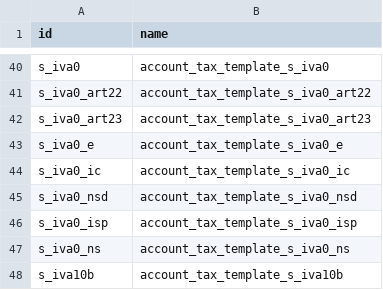
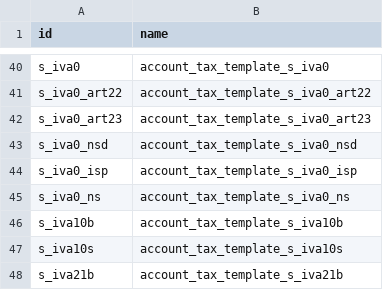
Before and after one commit to Tecnativa/l10n-spain, a CSV file: l10n_es_aeat_mod347/data/l10n.es.aeat.map.tax.line.tax.csv, drawn as a sheet; only a part is shown, gaps mark what is left out; the shorter side is filled out with more unchanged rows; the diff names each change by its address in the sheet, - before the commit and + after, or states it on an @@ line.

Commit message:
[IMP] l10n_es_aeat_mod347: remove s_iva0_ic,s_iva0_e obsolete tax maps

```diff
--- a/l10n_es_aeat_mod347/data/l10n.es.aeat.map.tax.line.tax.csv
+++ b/l10n_es_aeat_mod347/data/l10n.es.aeat.map.tax.line.tax.csv
-row 43: s_iva0_e | account_tax_template_s_iva0_e
-row 44: s_iva0_ic | account_tax_template_s_iva0_ic
```
Also changed, not shown: l10n_es_aeat_mod347/data/l10n.es.aeat.map.tax.line.csv.
